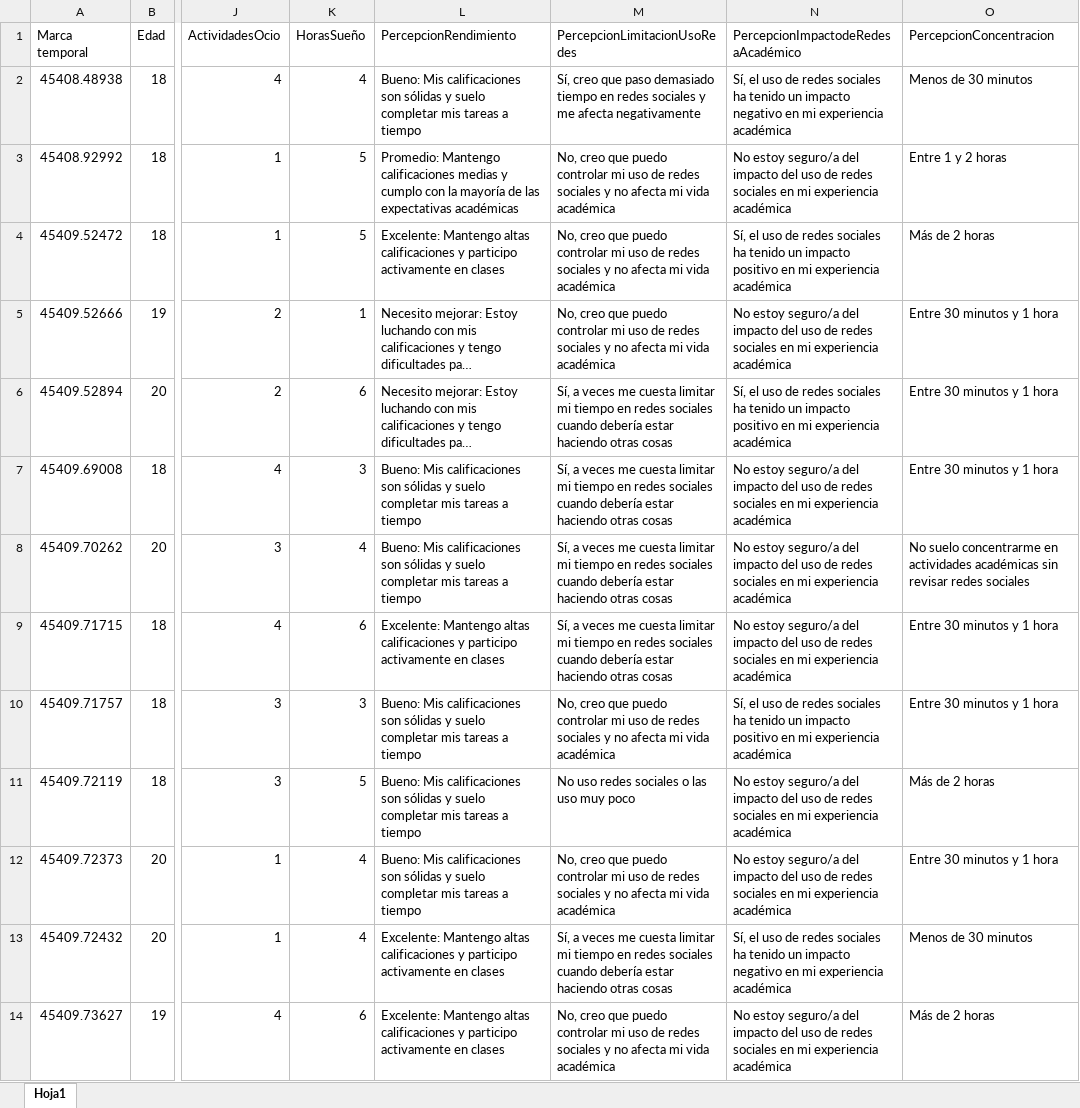
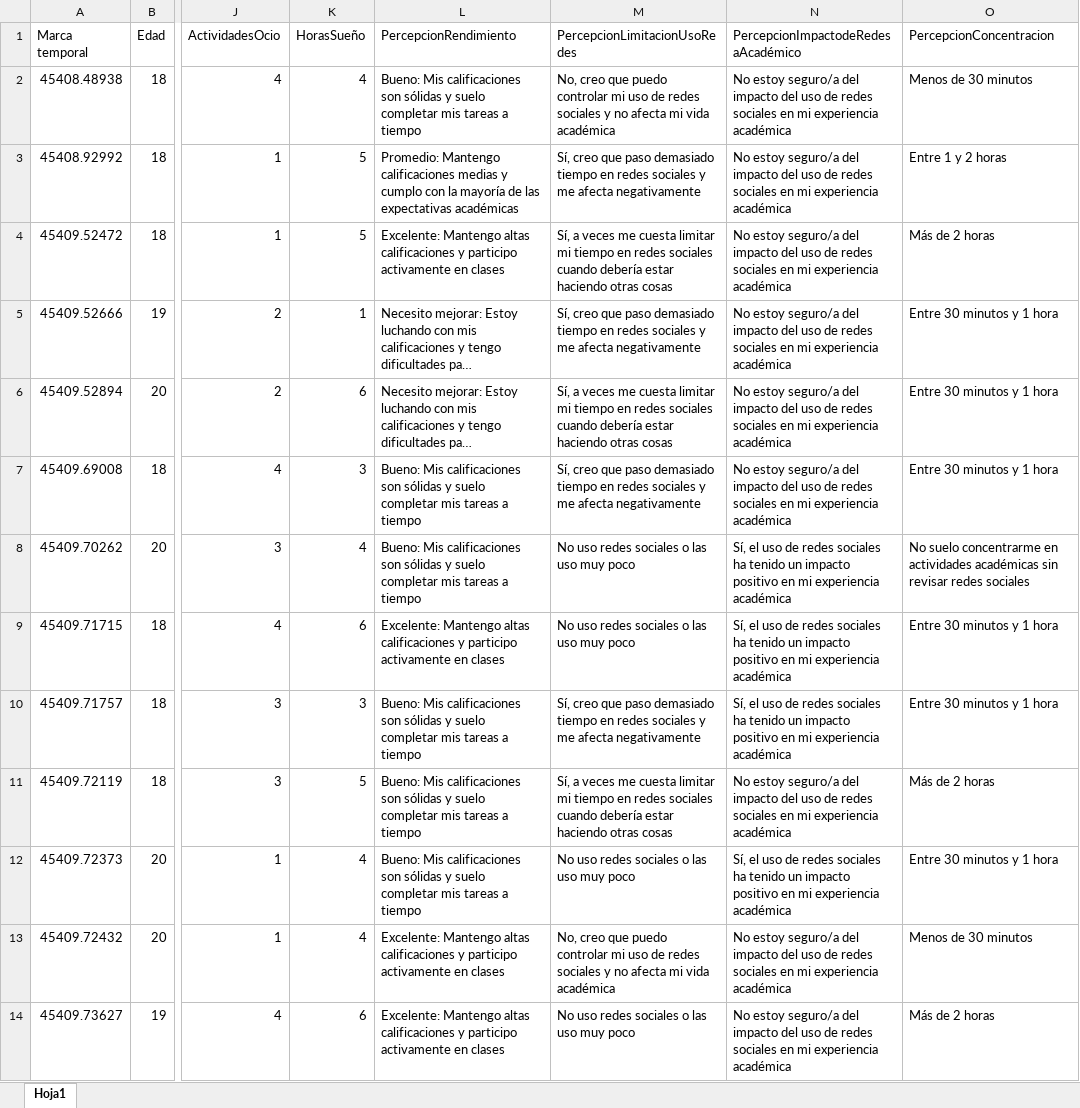
Before and after one commit to karoldmejia/proyectoFinalTeoria, an Excel workbook: datosProyecto.xlsx, sheet Hoja1, drawn as a sheet; only a part is shown, gaps mark what is left out; long unchanged cells end in …; values as stored, in another font and other column widths than the file's, no borders; the diff covers the shown part only; the diff names each change by its address in the sheet, - before the commit and + after, or states it on an @@ line.

Commit message:
modificación base de datos

```diff
--- a/datosProyecto.xlsx (sheet Hoja1)
+++ b/datosProyecto.xlsx (sheet Hoja1)
-M2 (PercepcionLimitacionUsoRedes): Sí, creo que paso demasiado tiempo en redes sociales y me afecta negativamente
+M2 (PercepcionLimitacionUsoRedes): No, creo que puedo controlar mi uso de redes sociales y no afecta mi vida académica
-N2: Sí, el uso de redes sociales ha tenido un impacto negativo en mi…
+N2: No estoy seguro/a del impacto del uso de redes sociales en mi…
-M3 (PercepcionLimitacionUsoRedes): No, creo que puedo controlar mi uso de redes sociales y no afecta mi vida académica
+M3 (PercepcionLimitacionUsoRedes): Sí, creo que paso demasiado tiempo en redes sociales y me afecta negativamente
-M4 (PercepcionLimitacionUsoRedes): No, creo que puedo controlar mi uso de redes sociales y no afecta mi vida académica
+M4 (PercepcionLimitacionUsoRedes): Sí, a veces me cuesta limitar mi tiempo en redes sociales cuando debería estar haciendo otras cosas
-N4: Sí, el uso de redes sociales ha tenido un impacto positivo en mi…
+N4: No estoy seguro/a del impacto del uso de redes sociales en mi…
-M5 (PercepcionLimitacionUsoRedes): No, creo que puedo controlar mi uso de redes sociales y no afecta mi vida académica
+M5 (PercepcionLimitacionUsoRedes): Sí, creo que paso demasiado tiempo en redes sociales y me afecta negativamente
-N6: Sí, el uso de redes sociales ha tenido un impacto positivo en mi…
+N6: No estoy seguro/a del impacto del uso de redes sociales en mi…
-M7 (PercepcionLimitacionUsoRedes): Sí, a veces me cuesta limitar mi tiempo en redes sociales cuando debería estar haciendo otras cosas
+M7 (PercepcionLimitacionUsoRedes): Sí, creo que paso demasiado tiempo en redes sociales y me afecta negativamente
-M8:M9 (PercepcionLimitacionUsoRedes): Sí, a veces me cuesta limitar mi tiempo en redes sociales cuando debería estar haciendo otras cosas
+M8:M9 (PercepcionLimitacionUsoRedes): No uso redes sociales o las uso muy poco
-N8:N9: No estoy seguro/a del impacto del uso de redes sociales en mi…
+N8:N9: Sí, el uso de redes sociales ha tenido un impacto positivo en mi…
-M10 (PercepcionLimitacionUsoRedes): No, creo que puedo controlar mi uso de redes sociales y no afecta mi vida académica
+M10 (PercepcionLimitacionUsoRedes): Sí, creo que paso demasiado tiempo en redes sociales y me afecta negativamente
-M11 (PercepcionLimitacionUsoRedes): No uso redes sociales o las uso muy poco
+M11 (PercepcionLimitacionUsoRedes): Sí, a veces me cuesta limitar mi tiempo en redes sociales cuando debería estar haciendo otras cosas
-M12 (PercepcionLimitacionUsoRedes): No, creo que puedo controlar mi uso de redes sociales y no afecta mi vida académica
+M12 (PercepcionLimitacionUsoRedes): No uso redes sociales o las uso muy poco
-N12: No estoy seguro/a del impacto del uso de redes sociales en mi…
+N12: Sí, el uso de redes sociales ha tenido un impacto positivo en mi…
-M13 (PercepcionLimitacionUsoRedes): Sí, a veces me cuesta limitar mi tiempo en redes sociales cuando debería estar haciendo otras cosas
+M13 (PercepcionLimitacionUsoRedes): No, creo que puedo controlar mi uso de redes sociales y no afecta mi vida académica
-N13: Sí, el uso de redes sociales ha tenido un impacto negativo en mi…
+N13: No estoy seguro/a del impacto del uso de redes sociales en mi…
-M14 (PercepcionLimitacionUsoRedes): No, creo que puedo controlar mi uso de redes sociales y no afecta mi vida académica
+M14 (PercepcionLimitacionUsoRedes): No uso redes sociales o las uso muy poco
```
Also changed, not shown: 109 edited cells elsewhere in this sheet.
